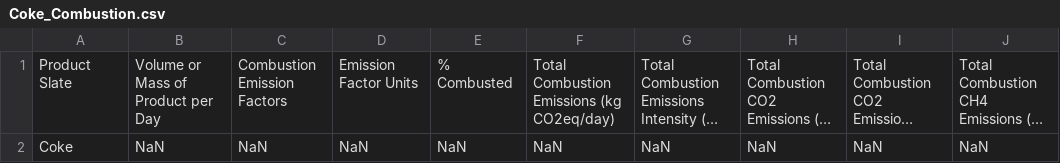
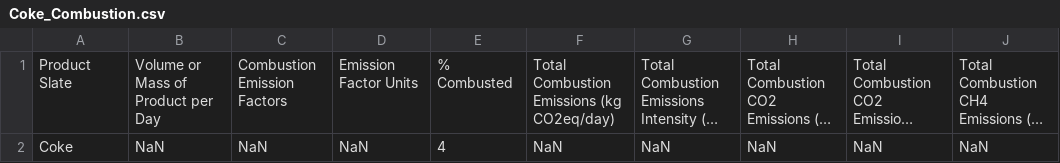
Before and after one commit to RMI/OPEM, a CSV file: src/opem/defaults/results/Coke_Combustion.csv, drawn as a sheet; only a part is shown; long unchanged cells end in …; the diff names each change by its address in the sheet, - before the commit and + after, or states it on an @@ line.

```diff
--- a/src/opem/defaults/results/Coke_Combustion.csv
+++ b/src/opem/defaults/results/Coke_Combustion.csv
-E2: NaN
+E2: 4
```
Also changed, not shown: opem_input.csv, opem_output.csv, 12 other files.
